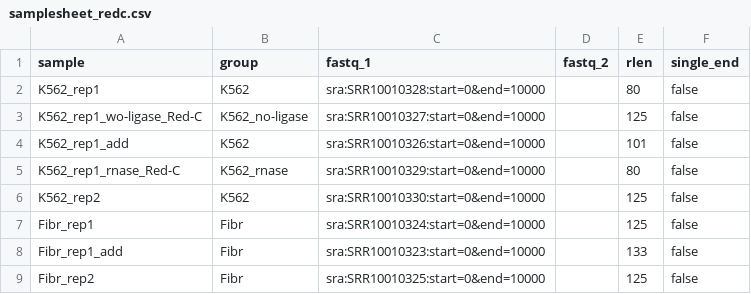
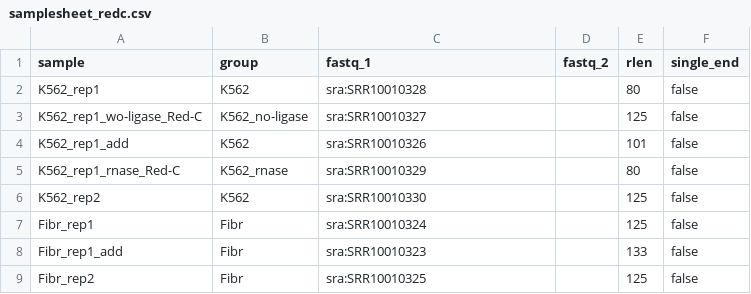
Before and after one commit to agalitsyna/RedClib, a CSV file: samplesheet_redc.csv, drawn as a sheet.

```diff
--- a/samplesheet_redc.csv
+++ b/samplesheet_redc.csv
@@ -1,9 +1,9 @@
 sample,group,fastq_1,fastq_2,rlen,single_end
-K562_rep1,K562,sra:SRR10010328:start=0&end=10000,,80,false
-K562_rep1_wo-ligase_Red-C,K562_no-ligase,sra:SRR10010327:start=0&end=10000,,125,false
-K562_rep1_add,K562,sra:SRR10010326:start=0&end=10000,,101,false
-K562_rep1_rnase_Red-C,K562_rnase,sra:SRR10010329:start=0&end=10000,,80,false
-K562_rep2,K562,sra:SRR10010330:start=0&end=10000,,125,false
-Fibr_rep1,Fibr,sra:SRR10010324:start=0&end=10000,,125,false
-Fibr_rep1_add,Fibr,sra:SRR10010323:start=0&end=10000,,133,false
-Fibr_rep2,Fibr,sra:SRR10010325:start=0&end=10000,,125,false
+K562_rep1,K562,sra:SRR10010328,,80,false
+K562_rep1_wo-ligase_Red-C,K562_no-ligase,sra:SRR10010327,,125,false
+K562_rep1_add,K562,sra:SRR10010326,,101,false
+K562_rep1_rnase_Red-C,K562_rnase,sra:SRR10010329,,80,false
+K562_rep2,K562,sra:SRR10010330,,125,false
+Fibr_rep1,Fibr,sra:SRR10010324,,125,false
+Fibr_rep1_add,Fibr,sra:SRR10010323,,133,false
+Fibr_rep2,Fibr,sra:SRR10010325,,125,false
```
Also changed, not shown: 4 other files.
